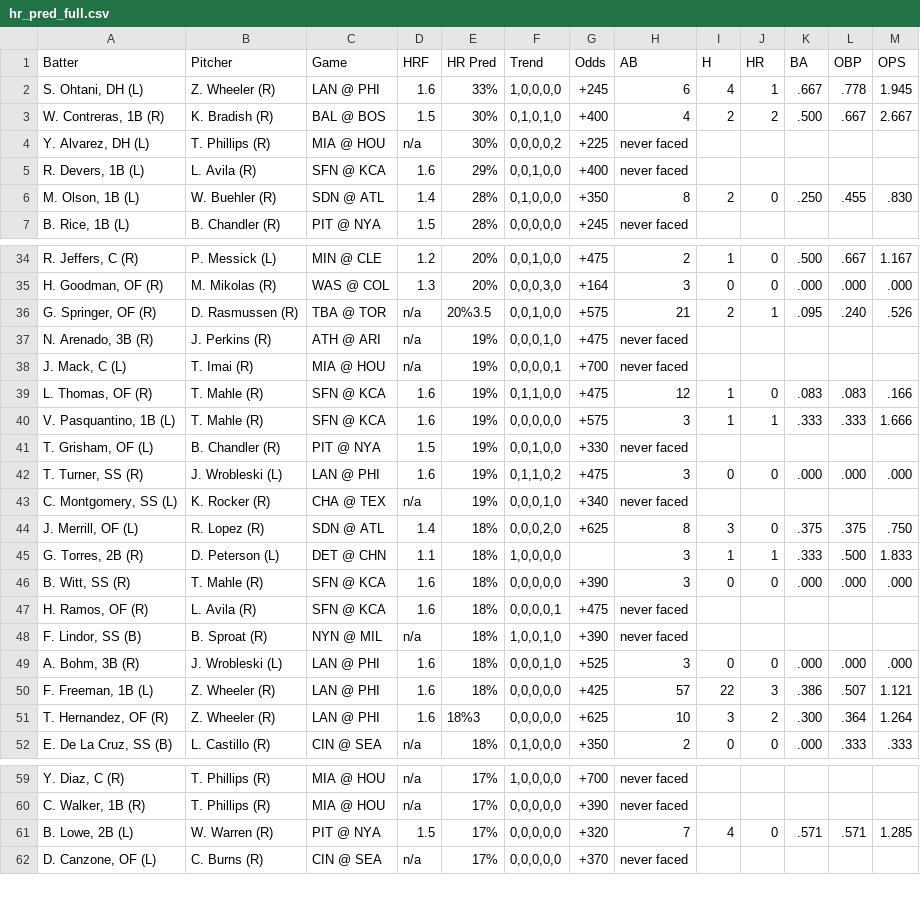
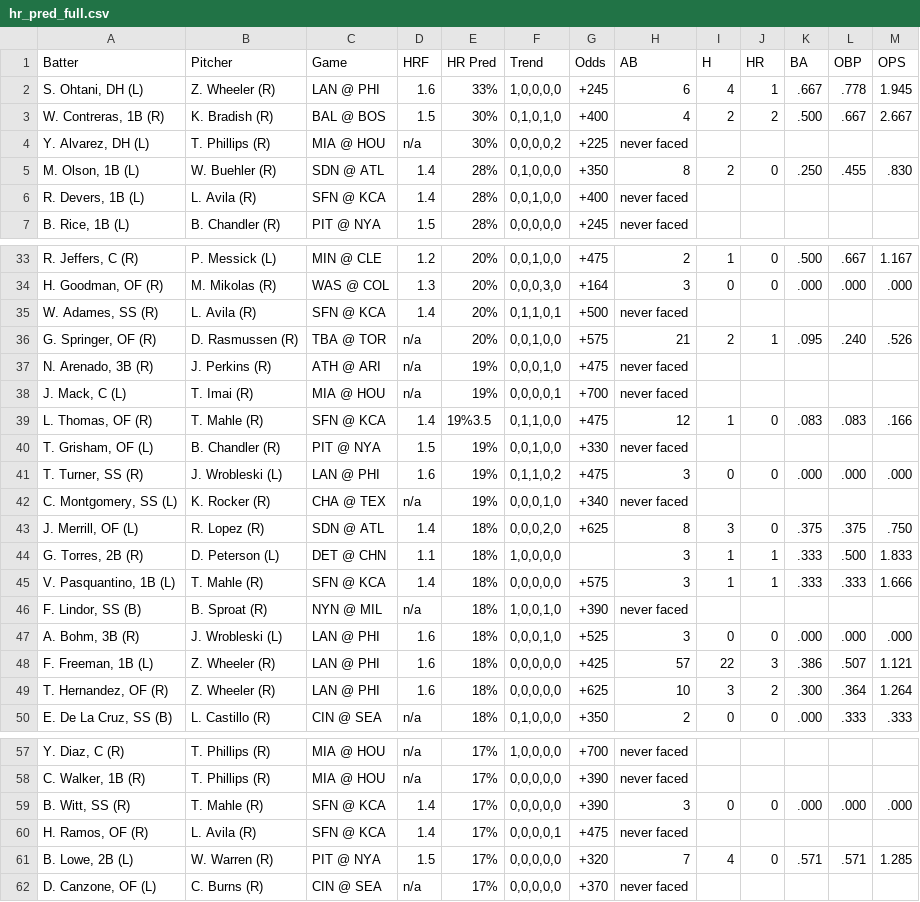
Before and after one commit to lgdsbrand/MLB-Hitters-Hub, a CSV file: backend/hr_pred_full.csv, drawn as a sheet; only a part is shown, gaps mark what is left out; the diff covers the shown part only.

```diff
--- a/backend/hr_pred_full.csv
+++ b/backend/hr_pred_full.csv
@@ -4,4 +4,4 @@ Batter,Pitcher,Game,HRF,HR Pred,Trend,Odds,AB,H,HR,BA,OBP,OPS
 "Y. Alvarez, DH (L)",T. Phillips (R),MIA @ HOU,n/a,30%,"0,0,0,0,2",+225,never faced,,,,,
-"R. Devers, 1B (L)",L. Avila (R),SFN @ KCA,1.6,29%,"0,0,1,0,0",+400,never faced,,,,,
 "M. Olson, 1B (L)",W. Buehler (R),SDN @ ATL,1.4,28%,"0,1,0,0,0",+350,8,2,0,.250,.455,.830
+"R. Devers, 1B (L)",L. Avila (R),SFN @ KCA,1.4,28%,"0,0,1,0,0",+400,never faced,,,,,
 "B. Rice, 1B (L)",B. Chandler (R),PIT @ NYA,1.5,28%,"0,0,0,0,0",+245,never faced,,,,,
@@ -35,7 +34,7 @@ Batter,Pitcher,Game,HRF,HR Pred,Trend,Odds,AB,H,HR,BA,OBP,OPS
 "H. Goodman, OF (R)",M. Mikolas (R),WAS @ COL,1.3,20%,"0,0,0,3,0",+164,3,0,0,.000,.000,.000
-"G. Springer, OF (R)",D. Rasmussen (R),TBA @ TOR,n/a,20%3.5,"0,0,1,0,0",+575,21,2,1,.095,.240,.526
+"W. Adames, SS (R)",L. Avila (R),SFN @ KCA,1.4,20%,"0,1,1,0,1",+500,never faced,,,,,
+"G. Springer, OF (R)",D. Rasmussen (R),TBA @ TOR,n/a,20%,"0,0,1,0,0",+575,21,2,1,.095,.240,.526
 "N. Arenado, 3B (R)",J. Perkins (R),ATH @ ARI,n/a,19%,"0,0,0,1,0",+475,never faced,,,,,
 "J. Mack, C (L)",T. Imai (R),MIA @ HOU,n/a,19%,"0,0,0,0,1",+700,never faced,,,,,
-"L. Thomas, OF (R)",T. Mahle (R),SFN @ KCA,1.6,19%,"0,1,1,0,0",+475,12,1,0,.083,.083,.166
-"V. Pasquantino, 1B (L)",T. Mahle (R),SFN @ KCA,1.6,19%,"0,0,0,0,0",+575,3,1,1,.333,.333,1.666
+"L. Thomas, OF (R)",T. Mahle (R),SFN @ KCA,1.4,19%3.5,"0,1,1,0,0",+475,12,1,0,.083,.083,.166
 "T. Grisham, OF (L)",B. Chandler (R),PIT @ NYA,1.5,19%,"0,0,1,0,0",+330,never faced,,,,,
@@ -45,4 +44,3 @@ Batter,Pitcher,Game,HRF,HR Pred,Trend,Odds,AB,H,HR,BA,OBP,OPS
 "G. Torres, 2B (R)",D. Peterson (L),DET @ CHN,1.1,18%,"1,0,0,0,0",,3,1,1,.333,.500,1.833
-"B. Witt, SS (R)",T. Mahle (R),SFN @ KCA,1.6,18%,"0,0,0,0,0",+390,3,0,0,.000,.000,.000
-"H. Ramos, OF (R)",L. Avila (R),SFN @ KCA,1.6,18%,"0,0,0,0,1",+475,never faced,,,,,
+"V. Pasquantino, 1B (L)",T. Mahle (R),SFN @ KCA,1.4,18%,"0,0,0,0,0",+575,3,1,1,.333,.333,1.666
 "F. Lindor, SS (B)",B. Sproat (R),NYN @ MIL,n/a,18%,"1,0,0,1,0",+390,never faced,,,,,
@@ -50,3 +48,3 @@ Batter,Pitcher,Game,HRF,HR Pred,Trend,Odds,AB,H,HR,BA,OBP,OPS
 "F. Freeman, 1B (L)",Z. Wheeler (R),LAN @ PHI,1.6,18%,"0,0,0,0,0",+425,57,22,3,.386,.507,1.121
-"T. Hernandez, OF (R)",Z. Wheeler (R),LAN @ PHI,1.6,18%3,"0,0,0,0,0",+625,10,3,2,.300,.364,1.264
+"T. Hernandez, OF (R)",Z. Wheeler (R),LAN @ PHI,1.6,18%,"0,0,0,0,0",+625,10,3,2,.300,.364,1.264
 "E. De La Cruz, SS (B)",L. Castillo (R),CIN @ SEA,n/a,18%,"0,1,0,0,0",+350,2,0,0,.000,.333,.333
@@ -60,2 +58,4 @@ Batter,Pitcher,Game,HRF,HR Pred,Trend,Odds,AB,H,HR,BA,OBP,OPS
 "C. Walker, 1B (R)",T. Phillips (R),MIA @ HOU,n/a,17%,"0,0,0,0,0",+390,never faced,,,,,
+"B. Witt, SS (R)",T. Mahle (R),SFN @ KCA,1.4,17%,"0,0,0,0,0",+390,3,0,0,.000,.000,.000
+"H. Ramos, OF (R)",L. Avila (R),SFN @ KCA,1.4,17%,"0,0,0,0,1",+475,never faced,,,,,
 "B. Lowe, 2B (L)",W. Warren (R),PIT @ NYA,1.5,17%,"0,0,0,0,0",+320,7,4,0,.571,.571,1.285
```
Also changed, not shown: 1 added row, 3 removed rows and 3 edited cells elsewhere in this file, backend/bvp_full.csv, backend/hit_pred_full.csv, 1 other file.
